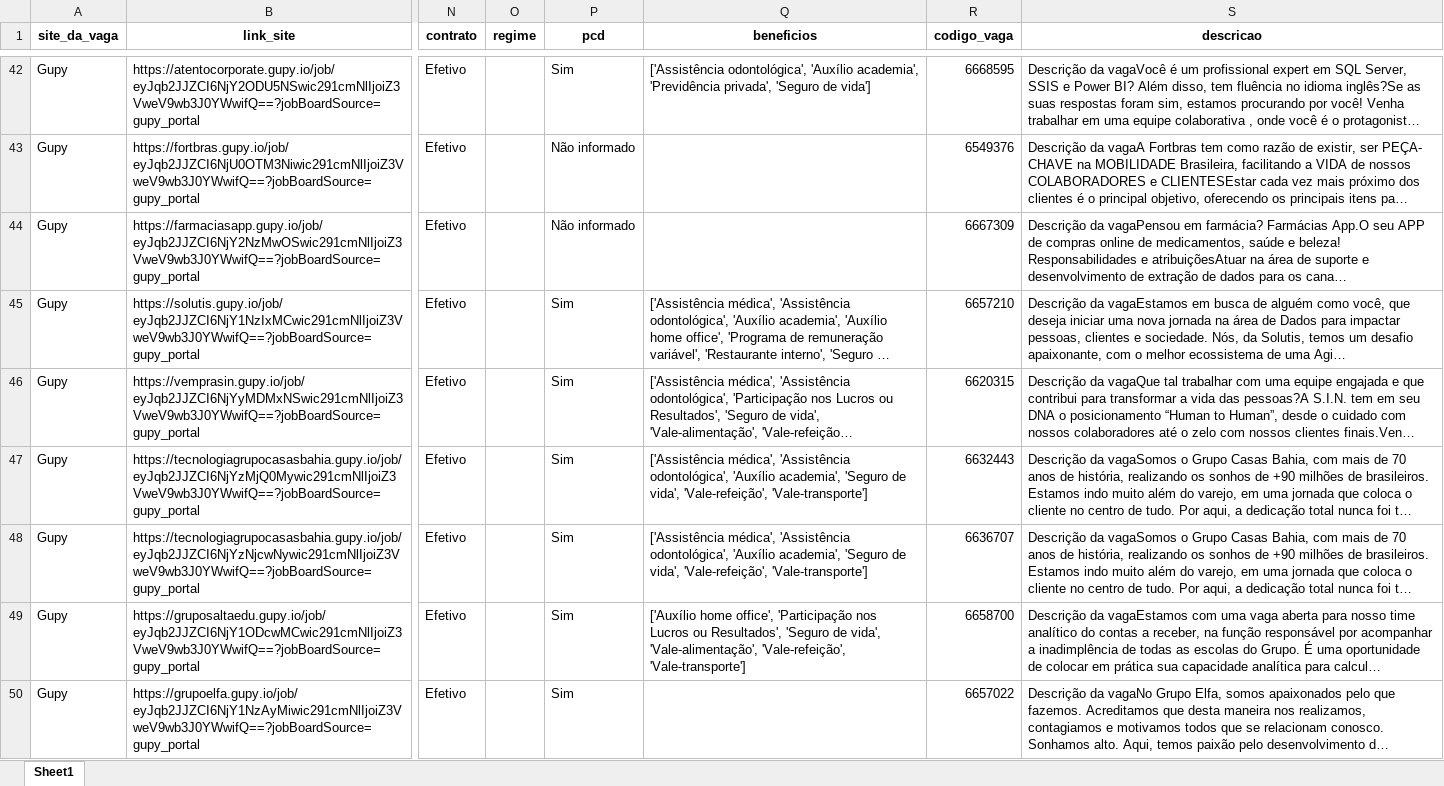
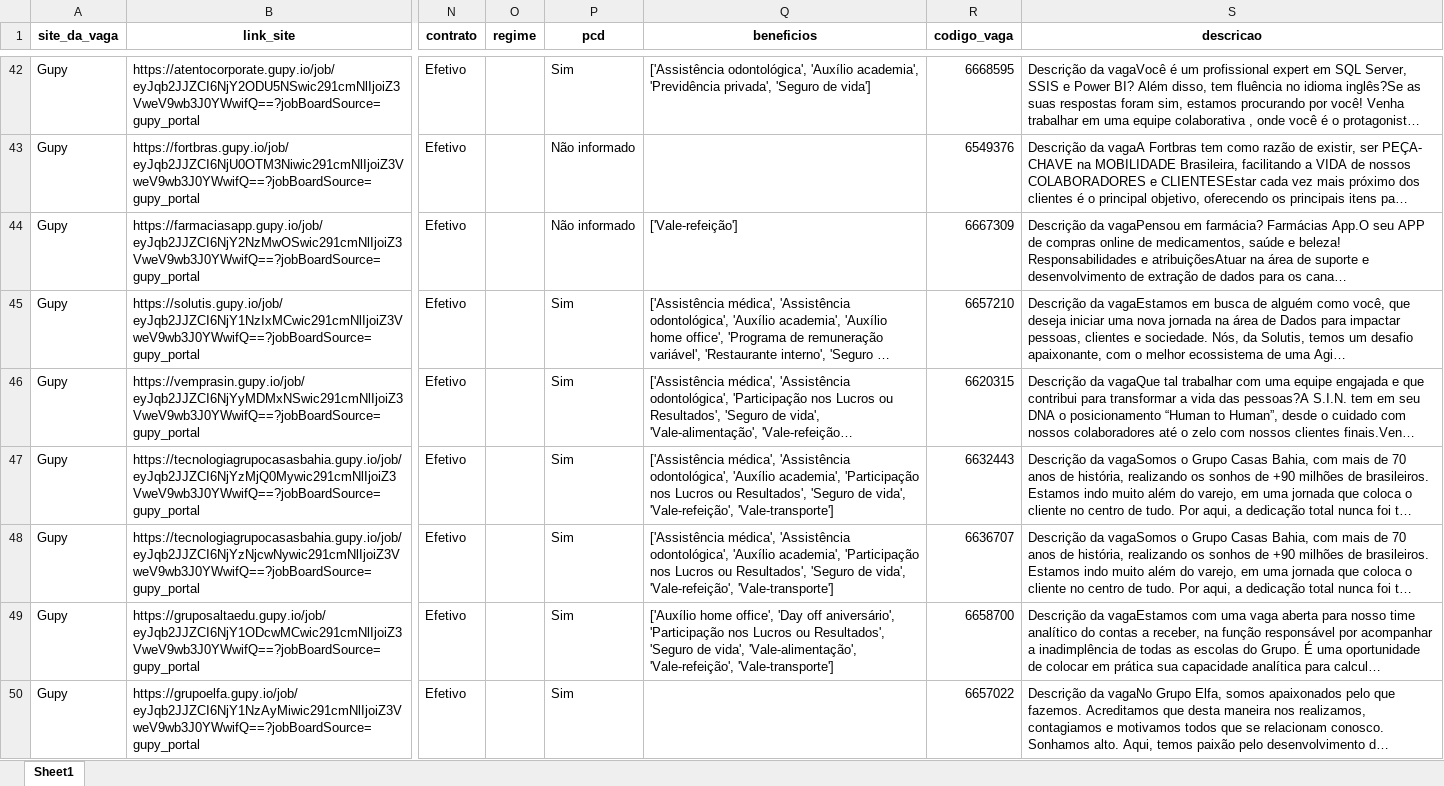
Before and after one commit to ArthurMesquita96/Monitoramento-de-Vagas, an Excel workbook: data/data_refined/vagas_full.xlsx, sheet Sheet1, drawn as a sheet; only a part is shown, gaps mark what is left out; long unchanged cells end in …; values as stored, in another font and other column widths than the file's, no borders; the diff covers the shown part only; the diff names each change by its address in the sheet, - before the commit and + after, or states it on an @@ line.

```diff
--- a/data/data_refined/vagas_full.xlsx (sheet Sheet1)
+++ b/data/data_refined/vagas_full.xlsx (sheet Sheet1)
-Q44 (beneficios): (empty)
+Q44 (beneficios): ['Vale-refeição']
-Q47:Q48 (beneficios): …'Auxílio academia', 'Seguro de…
+Q47:Q48 (beneficios): …'Auxílio academia', 'Participação nos Lucros ou Resultados', 'Seguro de…
-Q49 (beneficios): …home office', 'Participação nos…
+Q49 (beneficios): …home office', 'Day off aniversário', 'Participação nos…
```
Also changed, not shown: 139 edited cells elsewhere in this sheet, data/data_clean/vagas_gupy_clean.xlsx, 3 other files.
